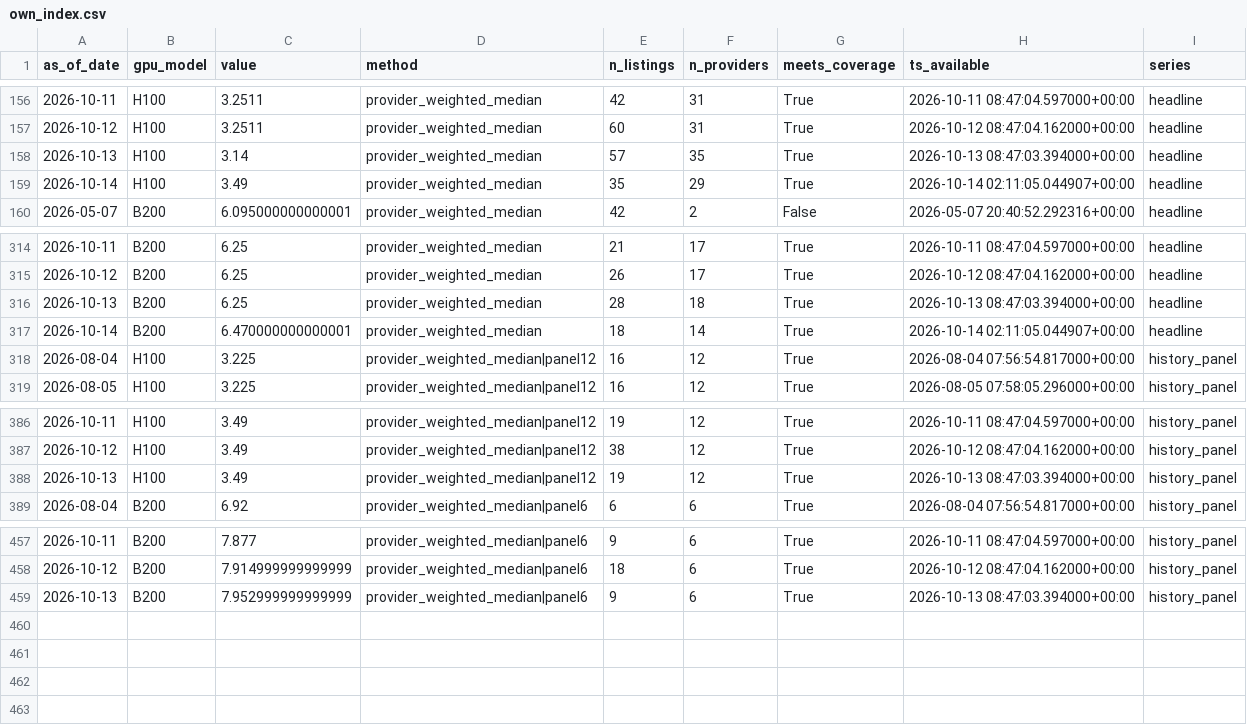
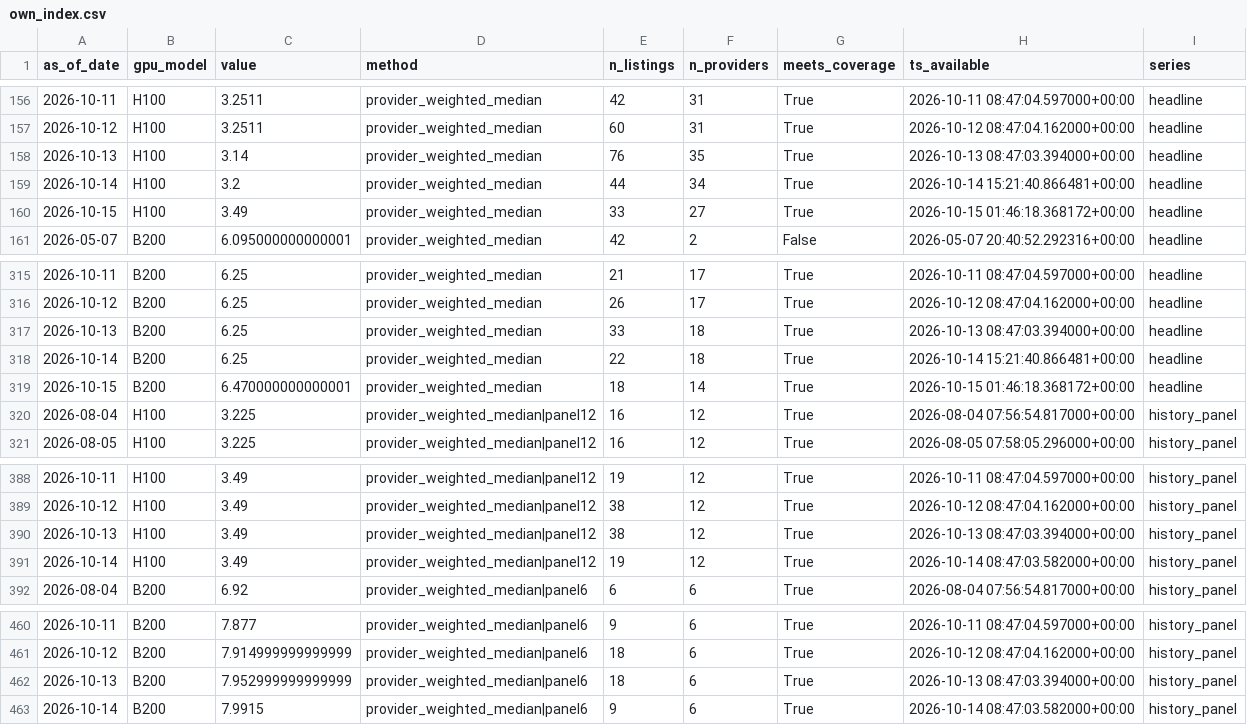
Before and after one commit to jwilliamross/compute-curve, a CSV file: reports/own_index.csv, drawn as a sheet; only a part is shown, gaps mark what is left out.

```diff
--- a/reports/own_index.csv
+++ b/reports/own_index.csv
@@ -157,4 +157,5 @@ as_of_date,gpu_model,value,method,n_listings,n_providers,meets_coverage,ts_avail
 2026-10-12,H100,3.2511,provider_weighted_median,60,31,True,2026-10-12 08:47:04.162000+00:00,headline
-2026-10-13,H100,3.14,provider_weighted_median,57,35,True,2026-10-13 08:47:03.394000+00:00,headline
-2026-10-14,H100,3.49,provider_weighted_median,35,29,True,2026-10-14 02:11:05.044907+00:00,headline
+2026-10-13,H100,3.14,provider_weighted_median,76,35,True,2026-10-13 08:47:03.394000+00:00,headline
+2026-10-14,H100,3.2,provider_weighted_median,44,34,True,2026-10-14 15:21:40.866481+00:00,headline
+2026-10-15,H100,3.49,provider_weighted_median,33,27,True,2026-10-15 01:46:18.368172+00:00,headline
 2026-05-07,B200,6.095000000000001,provider_weighted_median,42,2,False,2026-05-07 20:40:52.292316+00:00,headline
@@ -315,4 +316,5 @@ as_of_date,gpu_model,value,method,n_listings,n_providers,meets_coverage,ts_avail
 2026-10-12,B200,6.25,provider_weighted_median,26,17,True,2026-10-12 08:47:04.162000+00:00,headline
-2026-10-13,B200,6.25,provider_weighted_median,28,18,True,2026-10-13 08:47:03.394000+00:00,headline
-2026-10-14,B200,6.470000000000001,provider_weighted_median,18,14,True,2026-10-14 02:11:05.044907+00:00,headline
+2026-10-13,B200,6.25,provider_weighted_median,33,18,True,2026-10-13 08:47:03.394000+00:00,headline
+2026-10-14,B200,6.25,provider_weighted_median,22,18,True,2026-10-14 15:21:40.866481+00:00,headline
+2026-10-15,B200,6.470000000000001,provider_weighted_median,18,14,True,2026-10-15 01:46:18.368172+00:00,headline
 2026-08-04,H100,3.225,provider_weighted_median|panel12,16,12,True,2026-08-04 07:56:54.817000+00:00,history_panel
@@ -387,3 +389,4 @@ as_of_date,gpu_model,value,method,n_listings,n_providers,meets_coverage,ts_avail
 2026-10-12,H100,3.49,provider_weighted_median|panel12,38,12,True,2026-10-12 08:47:04.162000+00:00,history_panel
-2026-10-13,H100,3.49,provider_weighted_median|panel12,19,12,True,2026-10-13 08:47:03.394000+00:00,history_panel
+2026-10-13,H100,3.49,provider_weighted_median|panel12,38,12,True,2026-10-13 08:47:03.394000+00:00,history_panel
+2026-10-14,H100,3.49,provider_weighted_median|panel12,19,12,True,2026-10-14 08:47:03.582000+00:00,history_panel
 2026-08-04,B200,6.92,provider_weighted_median|panel6,6,6,True,2026-08-04 07:56:54.817000+00:00,history_panel
@@ -458,2 +461,3 @@ as_of_date,gpu_model,value,method,n_listings,n_providers,meets_coverage,ts_avail
 2026-10-12,B200,7.914999999999999,provider_weighted_median|panel6,18,6,True,2026-10-12 08:47:04.162000+00:00,history_panel
-2026-10-13,B200,7.952999999999999,provider_weighted_median|panel6,9,6,True,2026-10-13 08:47:03.394000+00:00,history_panel
+2026-10-13,B200,7.952999999999999,provider_weighted_median|panel6,18,6,True,2026-10-13 08:47:03.394000+00:00,history_panel
+2026-10-14,B200,7.9915,provider_weighted_median|panel6,9,6,True,2026-10-14 08:47:03.582000+00:00,history_panel
```
Also changed, not shown: reports/claim4/predictions.csv, reports/claim4/signals.csv, 29 other files.
